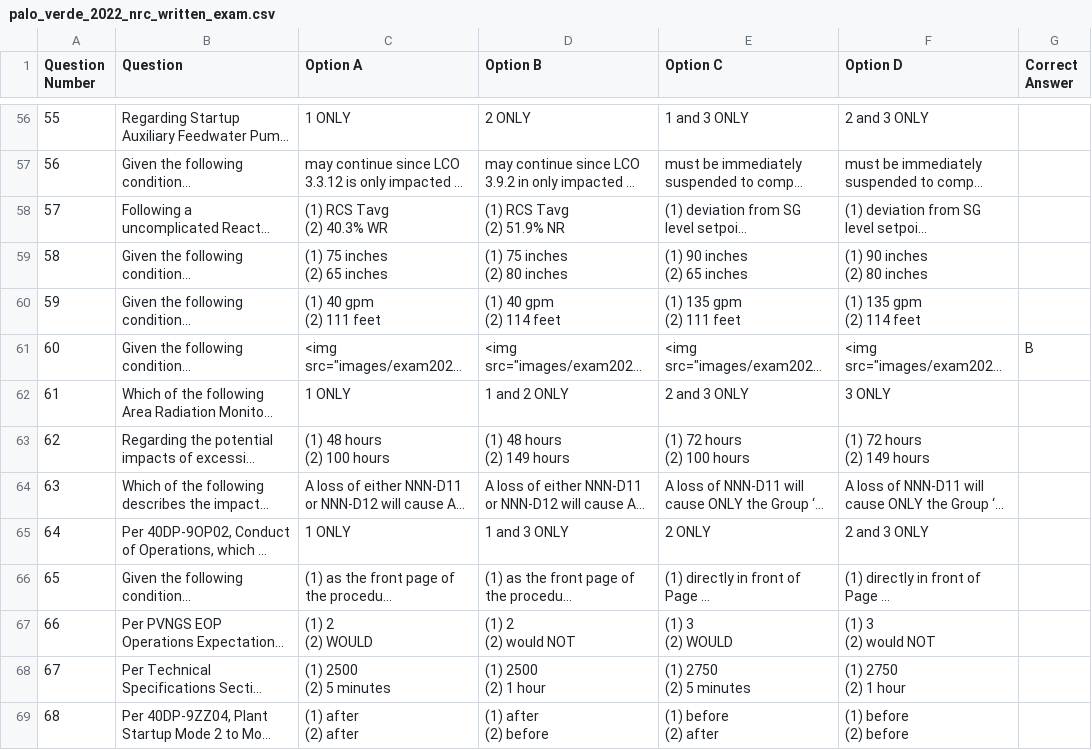
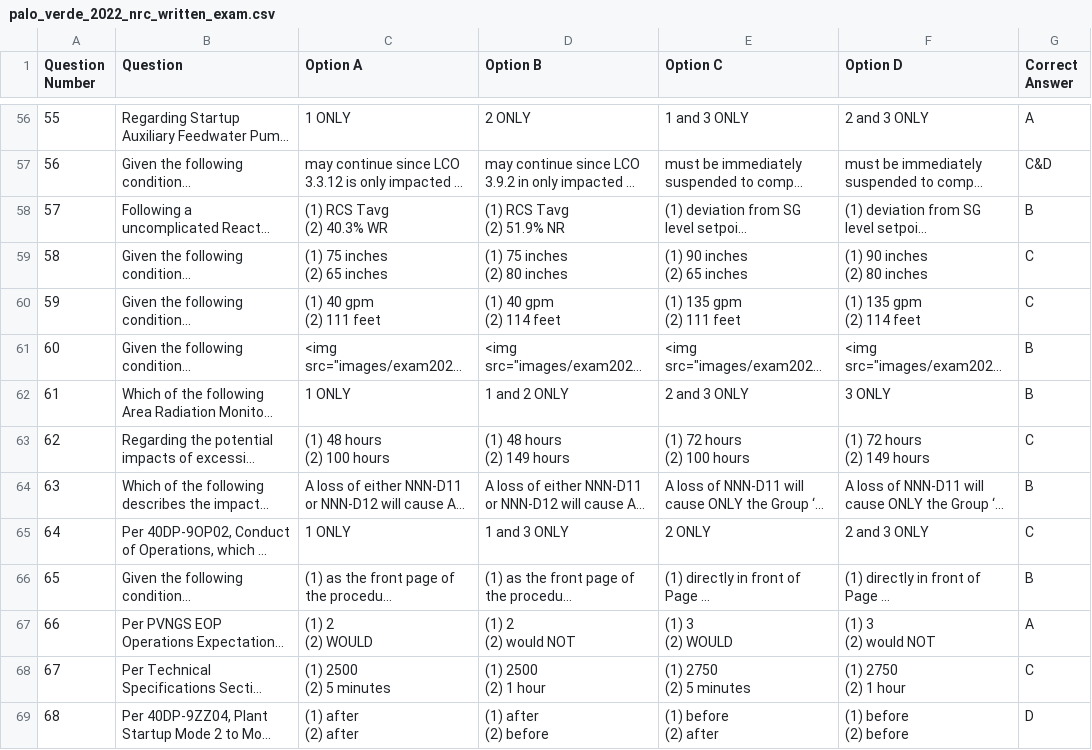
Before and after one commit to lucaselgato/PVLOIT27, a CSV file: palo_verde_2022_nrc_written_exam.csv, drawn as a sheet; only a part is shown, gaps mark what is left out; long unchanged cells end in …; the diff covers the shown part only; the diff names each change by its address in the sheet, - before the commit and + after, or states it on an @@ line.

```diff
--- a/palo_verde_2022_nrc_written_exam.csv
+++ b/palo_verde_2022_nrc_written_exam.csv
-G56 (Correct Answer): (empty)
+G56 (Correct Answer): A
-G57 (Correct Answer): (empty)
+G57 (Correct Answer): C&D
-G58 (Correct Answer): (empty)
+G58 (Correct Answer): B
-G59:G60 (Correct Answer): (empty)
+G59:G60 (Correct Answer): C
-G62 (Correct Answer): (empty)
+G62 (Correct Answer): B
-G63 (Correct Answer): (empty)
+G63 (Correct Answer): C
-G64 (Correct Answer): (empty)
+G64 (Correct Answer): B
-G65 (Correct Answer): (empty)
+G65 (Correct Answer): C
-G66 (Correct Answer): (empty)
+G66 (Correct Answer): B
-G67 (Correct Answer): (empty)
+G67 (Correct Answer): A
-G68 (Correct Answer): (empty)
+G68 (Correct Answer): C
-G69 (Correct Answer): (empty)
+G69 (Correct Answer): D
```
Also changed, not shown: 85 edited cells elsewhere in this file, palo_verde_2024_nrc_written_exam.csv.
